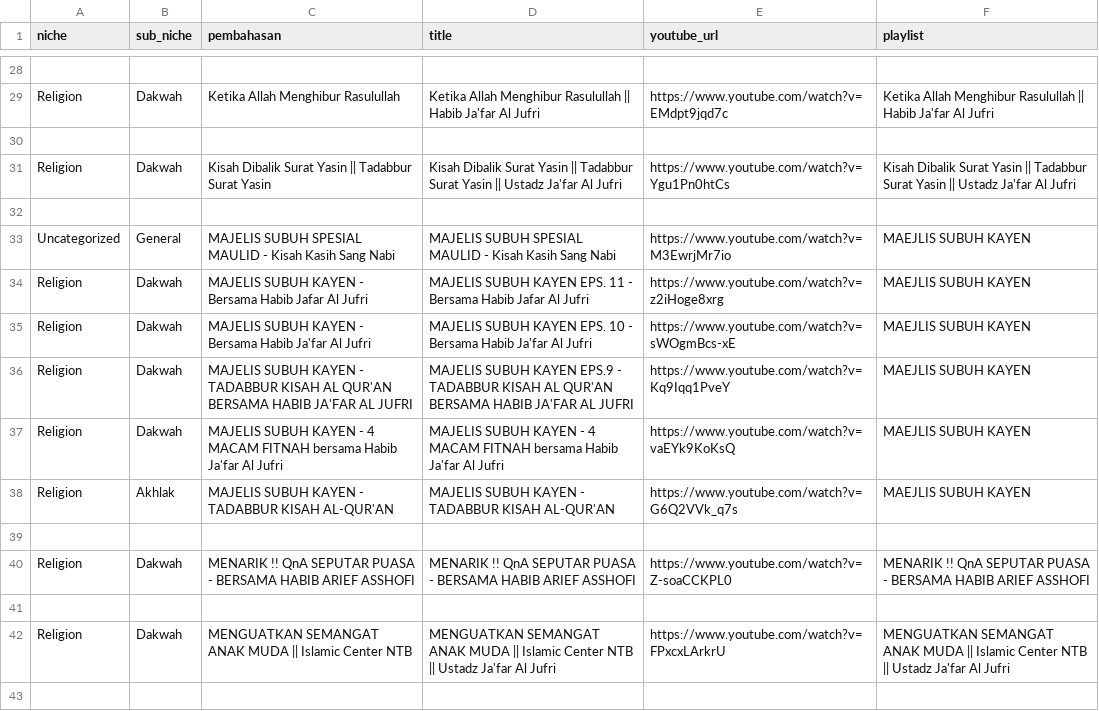
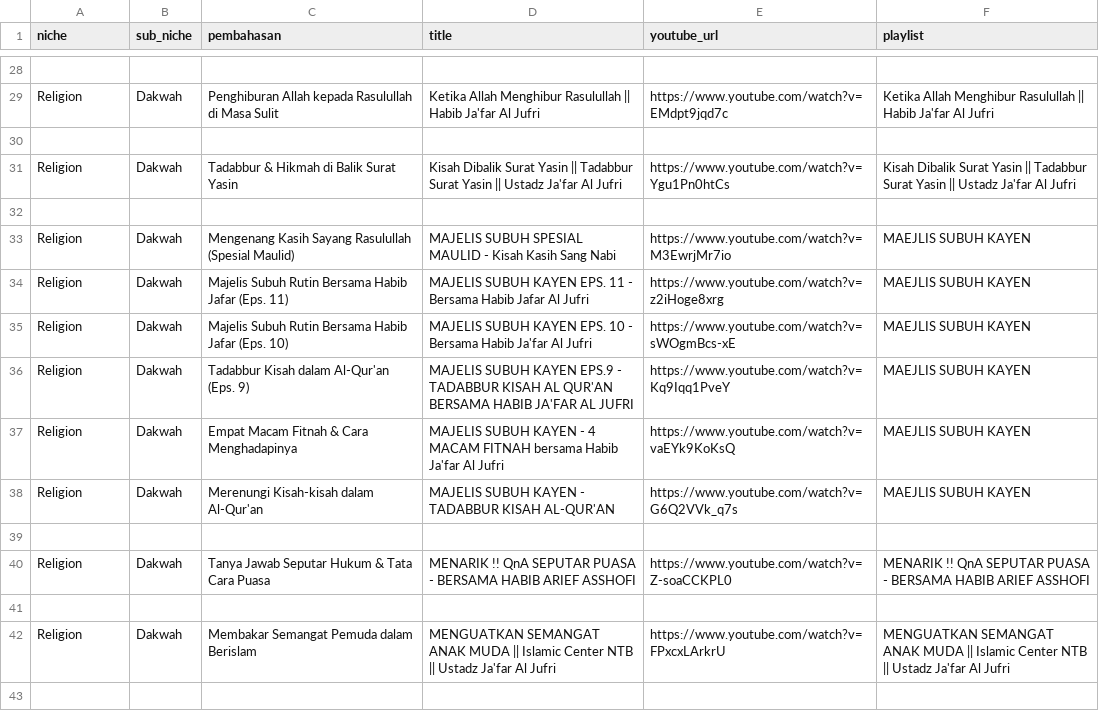
Before and after one commit to nuyuyy18/youtube-scraper, a CSV file: result/jafaraljufrihayfala.csv, drawn as a sheet; only a part is shown, gaps mark what is left out; the diff covers the shown part only; the diff names each change by its address in the sheet, - before the commit and + after, or states it on an @@ line.

Commit message:
niche

```diff
--- a/result/jafaraljufrihayfala.csv
+++ b/result/jafaraljufrihayfala.csv
-C29 (pembahasan): Ketika Allah Menghibur Rasulullah
+C29 (pembahasan): Penghiburan Allah kepada Rasulullah di Masa Sulit
-C31 (pembahasan): Kisah Dibalik Surat Yasin || Tadabbur Surat Yasin
+C31 (pembahasan): Tadabbur & Hikmah di Balik Surat Yasin
-A33 (niche): Uncategorized
+A33 (niche): Religion
-B33 (sub_niche): General
+B33 (sub_niche): Dakwah
-C33 (pembahasan): MAJELIS SUBUH SPESIAL MAULID - Kisah Kasih Sang Nabi
+C33 (pembahasan): Mengenang Kasih Sayang Rasulullah (Spesial Maulid)
-C34 (pembahasan): MAJELIS SUBUH KAYEN - Bersama Habib Jafar Al Jufri
+C34 (pembahasan): Majelis Subuh Rutin Bersama Habib Jafar (Eps. 11)
-C35 (pembahasan): MAJELIS SUBUH KAYEN - Bersama Habib Ja'far Al Jufri
+C35 (pembahasan): Majelis Subuh Rutin Bersama Habib Jafar (Eps. 10)
-C36 (pembahasan): MAJELIS SUBUH KAYEN - TADABBUR KISAH AL QUR'AN BERSAMA HABIB JA'FAR AL JUFRI
+C36 (pembahasan): Tadabbur Kisah dalam Al-Qur'an (Eps. 9)
-C37 (pembahasan): MAJELIS SUBUH KAYEN - 4 MACAM FITNAH bersama Habib Ja'far Al Jufri
+C37 (pembahasan): Empat Macam Fitnah & Cara Menghadapinya
-B38 (sub_niche): Akhlak
+B38 (sub_niche): Dakwah
-C38 (pembahasan): MAJELIS SUBUH KAYEN - TADABBUR KISAH AL-QUR'AN
+C38 (pembahasan): Merenungi Kisah-kisah dalam Al-Qur'an
-C40 (pembahasan): MENARIK !! QnA SEPUTAR PUASA - BERSAMA HABIB ARIEF ASSHOFI
+C40 (pembahasan): Tanya Jawab Seputar Hukum & Tata Cara Puasa
-C42 (pembahasan): MENGUATKAN SEMANGAT ANAK MUDA || Islamic Center NTB
+C42 (pembahasan): Membakar Semangat Pemuda dalam Berislam
```
Also changed, not shown: 10 added rows, 1 removed row and 65 edited cells elsewhere in this file.
